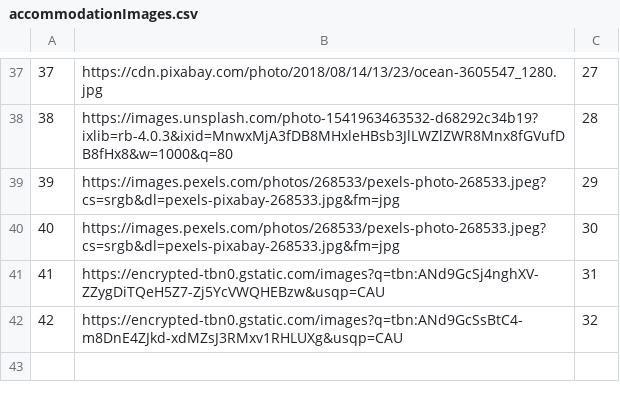
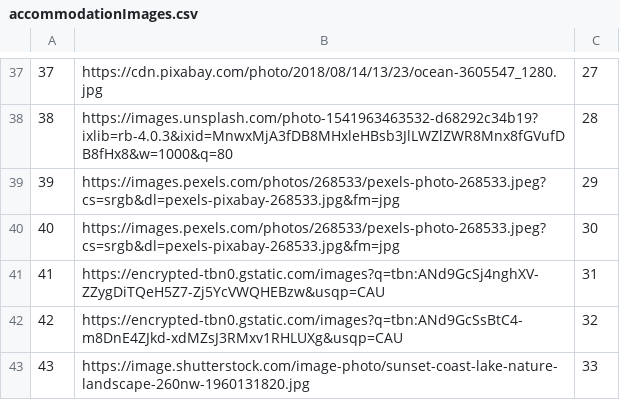
Before and after one commit to alexadjukic/SIMS-Project, a CSV file: InitialProject/InitialProject/Resources/Data/accommodationImages.csv, drawn as a sheet; only a part is shown, gaps mark what is left out.

```diff
--- a/InitialProject/InitialProject/Resources/Data/accommodationImages.csv
+++ b/InitialProject/InitialProject/Resources/Data/accommodationImages.csv
@@ -42 +42,2 @@
 42|https://encrypted-tbn0.gstatic.com/images?q=tbn:ANd9GcSsBtC4-m8DnE4ZJkd-xdMZsJ3RMxv1RHLUXg&usqp=CAU|32
+43|https://image.shutterstock.com/image-photo/sunset-coast-lake-nature-landscape-260nw-1960131820.jpg|33
```
Also changed, not shown: InitialProject/InitialProject/Resources/Data/accommodationNotifications.csv, InitialProject/InitialProject/Resources/Data/accommodationReservations.csv, 13 other files.
